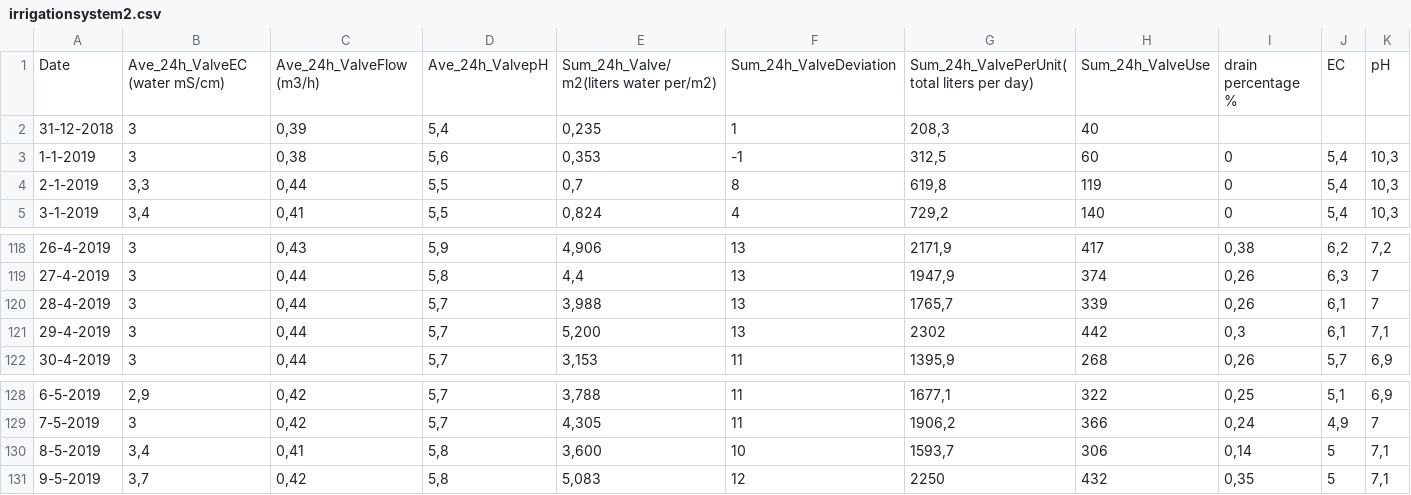
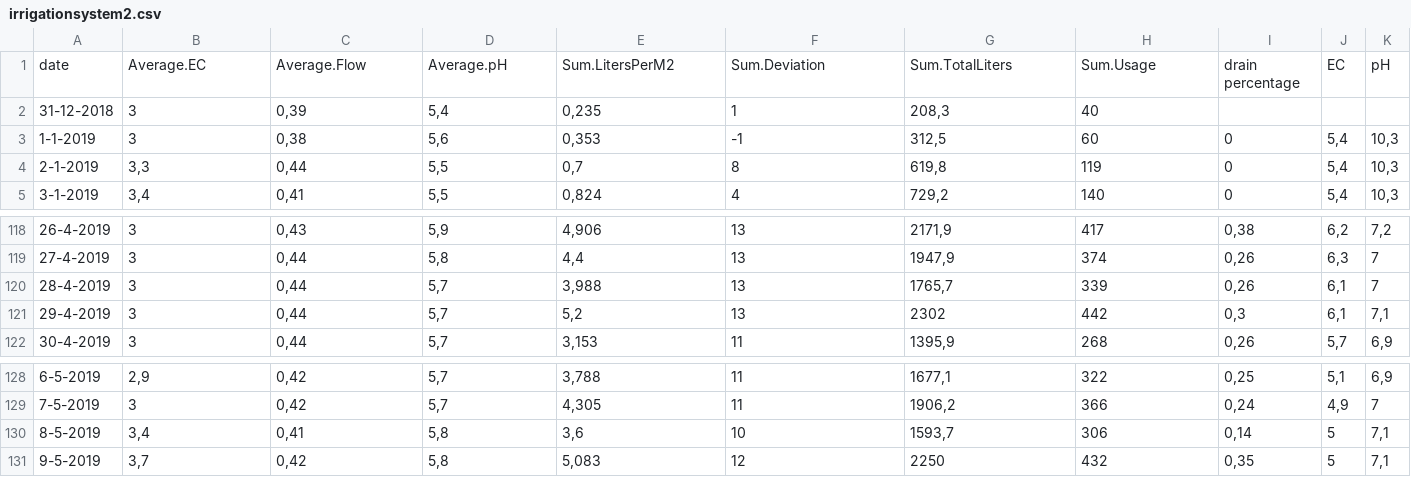
Before and after one commit to mgeerse/Big-Data-Project, a CSV file: irrigationsystem2.csv, drawn as a sheet; only a part is shown, gaps mark what is left out; removed rows and columns are numbered as before the commit, all else as after; rows hold the shown columns only; the diff names each change by its address in the sheet, - before the commit and + after, or states it on an @@ line.

Commit message:
Header cleanup

```diff
--- a/irrigationsystem2.csv
+++ b/irrigationsystem2.csv
-row 1: Date | Ave_24h_ValveEC (water mS/cm) | Ave_24h_ValveFlow (m3/h) | Ave_24h_ValvepH | Sum_24h_Valve/m2(liters water per/m2) | Sum_24h_ValveDeviation | Sum_24h_ValvePerUnit(total liters per day) | Sum_24h_ValveUse | drain percentage % | EC | pH
+row 1: date | Average.EC | Average.Flow | Average.pH | Sum.LitersPerM2 | Sum.Deviation | Sum.TotalLiters | Sum.Usage | drain percentage | EC | pH
-E121: 5,200
+E121: 5,2
-E130: 3,600
+E130: 3,6
```
